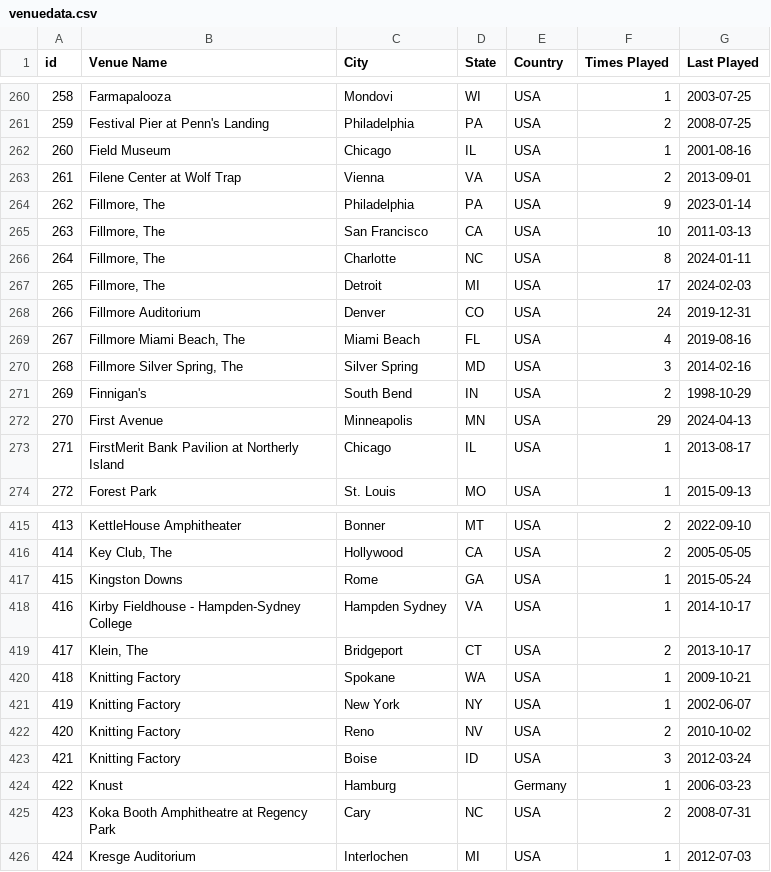
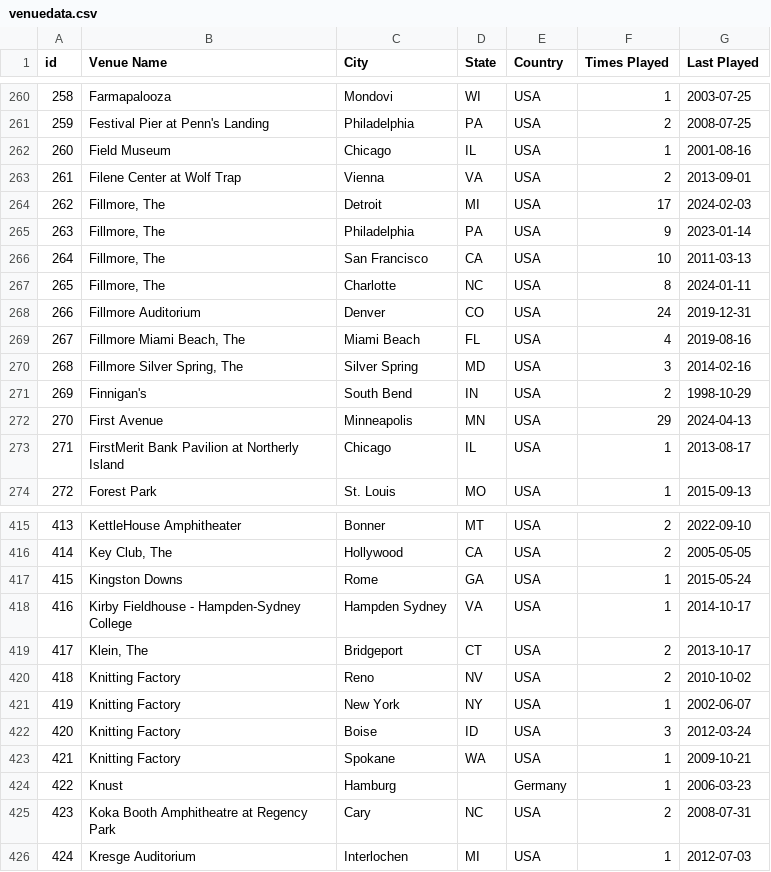
Before and after one commit to connorkitchings/Concerts, a CSV file: Data/UM/From Web/venuedata.csv, drawn as a sheet; only a part is shown, gaps mark what is left out; the diff covers the shown part only.

```diff
--- a/Data/UM/From Web/venuedata.csv
+++ b/Data/UM/From Web/venuedata.csv
@@ -263,6 +263,6 @@ id,Venue Name,City,State,Country,Times Played,Last Played
 261,Filene Center at Wolf Trap,Vienna,VA,USA,2,2013-09-01
-262,"Fillmore, The",Philadelphia,PA,USA,9,2023-01-14
-263,"Fillmore, The",San Francisco,CA,USA,10,2011-03-13
-264,"Fillmore, The",Charlotte,NC,USA,8,2024-01-11
-265,"Fillmore, The",Detroit,MI,USA,17,2024-02-03
+262,"Fillmore, The",Detroit,MI,USA,17,2024-02-03
+263,"Fillmore, The",Philadelphia,PA,USA,9,2023-01-14
+264,"Fillmore, The",San Francisco,CA,USA,10,2011-03-13
+265,"Fillmore, The",Charlotte,NC,USA,8,2024-01-11
 266,Fillmore Auditorium,Denver,CO,USA,24,2019-12-31
@@ -419,6 +419,6 @@ id,Venue Name,City,State,Country,Times Played,Last Played
 417,"Klein, The",Bridgeport,CT,USA,2,2013-10-17
-418,Knitting Factory,Spokane,WA,USA,1,2009-10-21
+418,Knitting Factory,Reno,NV,USA,2,2010-10-02
 419,Knitting Factory,New York,NY,USA,1,2002-06-07
-420,Knitting Factory,Reno,NV,USA,2,2010-10-02
-421,Knitting Factory,Boise,ID,USA,3,2012-03-24
+420,Knitting Factory,Boise,ID,USA,3,2012-03-24
+421,Knitting Factory,Spokane,WA,USA,1,2009-10-21
 422,Knust,Hamburg,,Germany,1,2006-03-23
```
Also changed, not shown: 118 edited cells elsewhere in this file, Data/Goose/From Web/songdata.csv, 11 other files.
